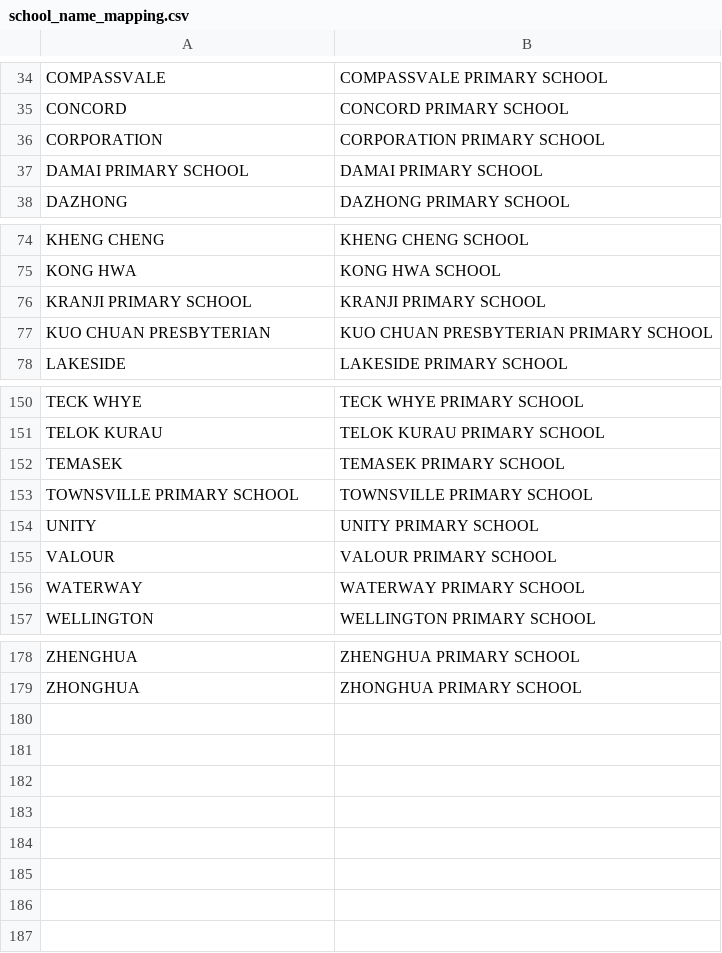
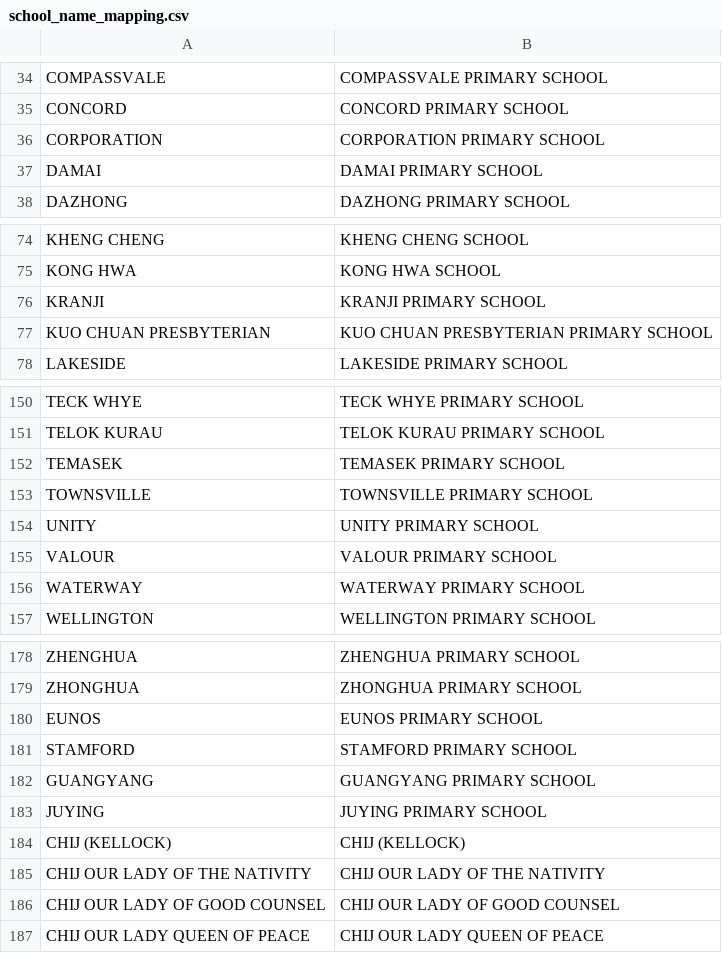
Before and after one commit to khoonseng/NTU_Capstone_SGPrimary, a CSV file: sg_primary_dbt/seeds/school_name_mapping.csv, drawn as a sheet; only a part is shown, gaps mark what is left out.

Commit message:
update school_name_mapping to ensure all 186 schools from the ballot results are accounted for. create fact_balloting table (issue with partitioning)

```diff
--- a/sg_primary_dbt/seeds/school_name_mapping.csv
+++ b/sg_primary_dbt/seeds/school_name_mapping.csv
@@ -36,3 +36,3 @@ CONCORD,CONCORD PRIMARY SCHOOL
 CORPORATION,CORPORATION PRIMARY SCHOOL
-DAMAI PRIMARY SCHOOL,DAMAI PRIMARY SCHOOL
+DAMAI,DAMAI PRIMARY SCHOOL
 DAZHONG,DAZHONG PRIMARY SCHOOL
@@ -75,3 +75,3 @@ KHENG CHENG,KHENG CHENG SCHOOL
 KONG HWA,KONG HWA SCHOOL
-KRANJI PRIMARY SCHOOL,KRANJI PRIMARY SCHOOL
+KRANJI,KRANJI PRIMARY SCHOOL
 KUO CHUAN PRESBYTERIAN,KUO CHUAN PRESBYTERIAN PRIMARY SCHOOL
@@ -152,3 +152,3 @@ TELOK KURAU,TELOK KURAU PRIMARY SCHOOL
 TEMASEK,TEMASEK PRIMARY SCHOOL
-TOWNSVILLE PRIMARY SCHOOL,TOWNSVILLE PRIMARY SCHOOL
+TOWNSVILLE,TOWNSVILLE PRIMARY SCHOOL
 UNITY,UNITY PRIMARY SCHOOL
@@ -179 +179,9 @@ ZHENGHUA,ZHENGHUA PRIMARY SCHOOL
 ZHONGHUA,ZHONGHUA PRIMARY SCHOOL
+EUNOS,EUNOS PRIMARY SCHOOL
+STAMFORD,STAMFORD PRIMARY SCHOOL
+GUANGYANG,GUANGYANG PRIMARY SCHOOL
+JUYING,JUYING PRIMARY SCHOOL
+CHIJ (KELLOCK),CHIJ (KELLOCK)
+CHIJ OUR LADY OF THE NATIVITY,CHIJ OUR LADY OF THE NATIVITY
+CHIJ OUR LADY OF GOOD COUNSEL,CHIJ OUR LADY OF GOOD COUNSEL
+CHIJ OUR LADY QUEEN OF PEACE,CHIJ OUR LADY QUEEN OF PEACE
```
Also changed, not shown: 2 other files.
